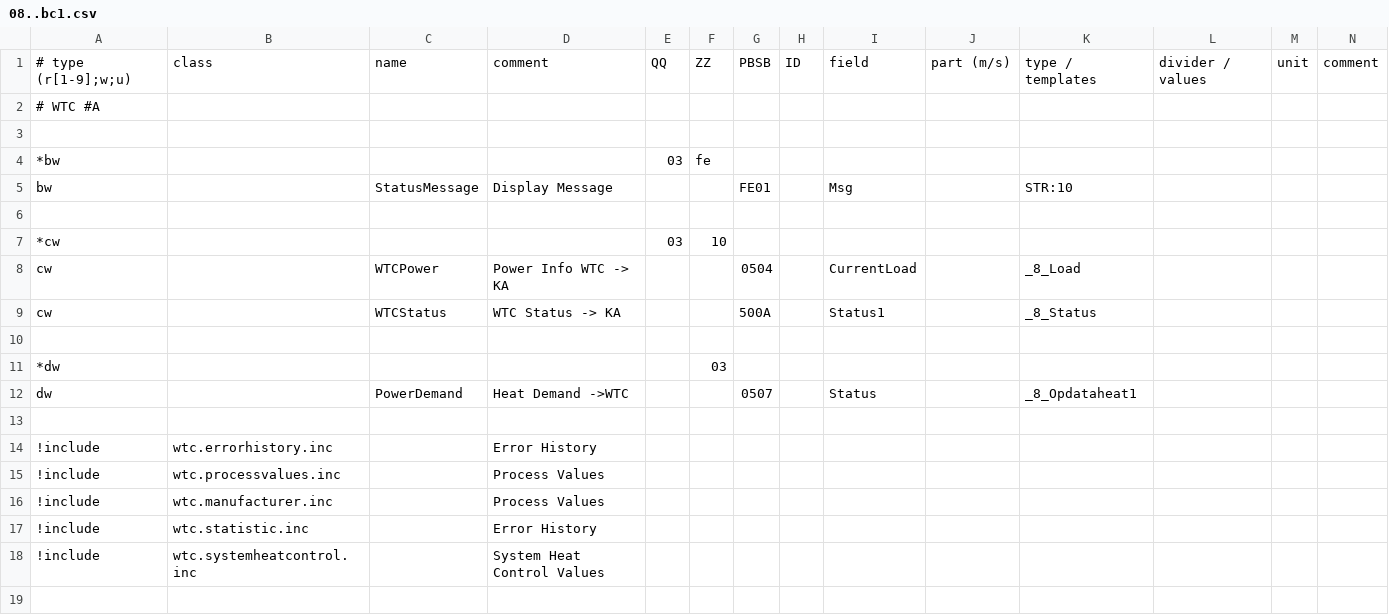
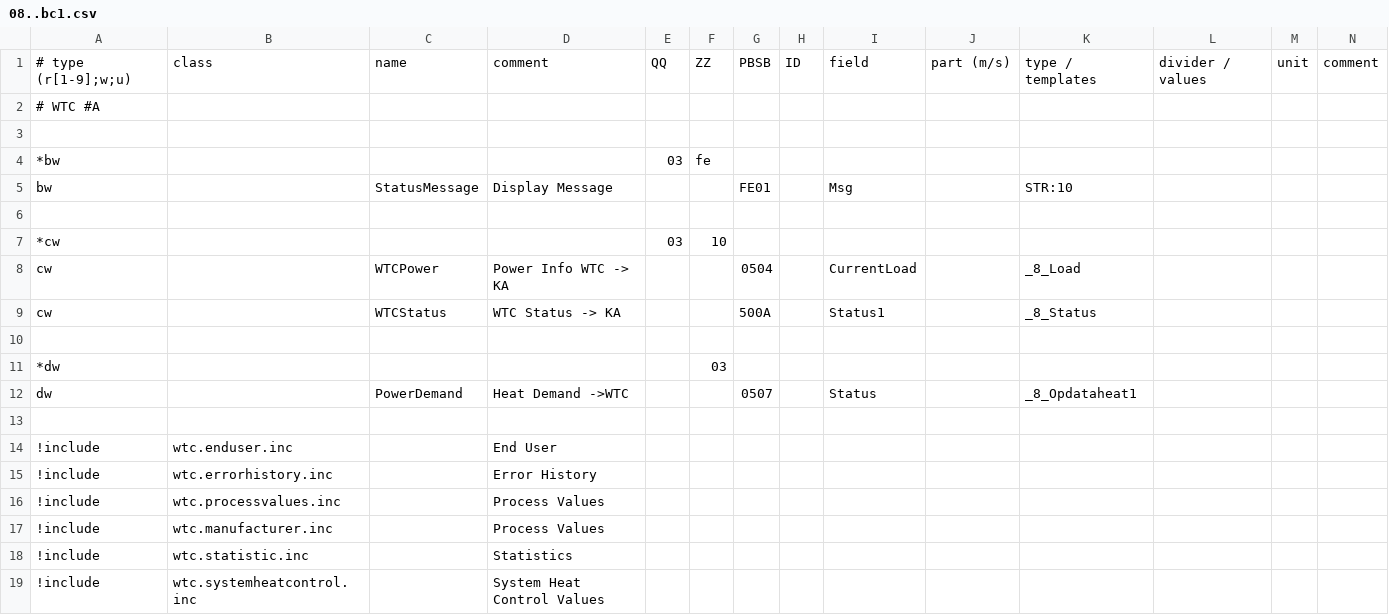
Before and after one commit to aghulas/ebusd-configuration-weishaupt, a CSV file: weishaupt/08..bc1.csv, drawn as a sheet; only a part is shown; addresses are those after the commit; rows hold the shown columns only; the diff names each change by its address in the sheet, - before the commit and + after, or states it on an @@ line.

```diff
--- a/weishaupt/08..bc1.csv
+++ b/weishaupt/08..bc1.csv
+row 14: !include | wtc.enduser.inc |  | End User
-D18: Error History
+D18: Statistics
```
Also changed, not shown: weishaupt/18..bc2.csv, 1 other file.
